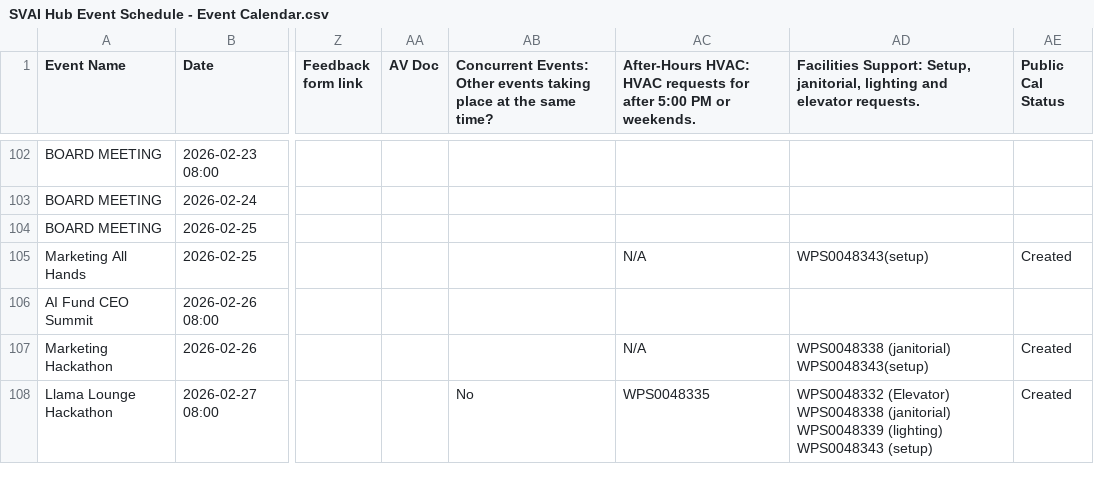
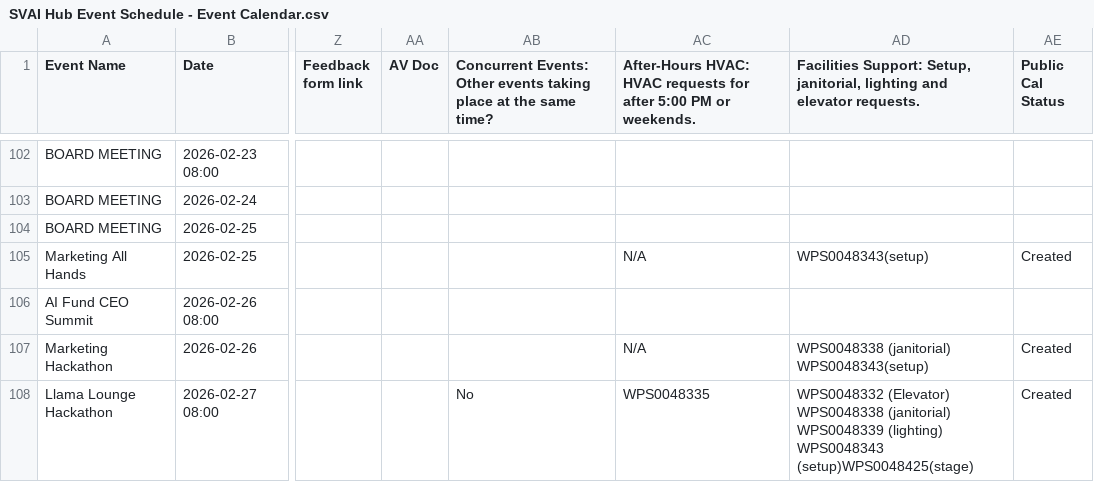
Before and after one commit to Kevinsnowflake/sheets-calendar-app, a CSV file: data/SVAI Hub Event Schedule - Event Calendar.csv, drawn as a sheet; only a part is shown, gaps mark what is left out; the diff covers the shown part only; the diff names each change by its address in the sheet, - before the commit and + after, or states it on an @@ line.

```diff
--- a/data/SVAI Hub Event Schedule - Event Calendar.csv
+++ b/data/SVAI Hub Event Schedule - Event Calendar.csv
-AD108: …(lighting) WPS0048343 (setup)
+AD108: …(lighting) WPS0048343 (setup)WPS0048425(stage)
```
Also changed, not shown: 2 added rows and 1 edited cell elsewhere in this file.
